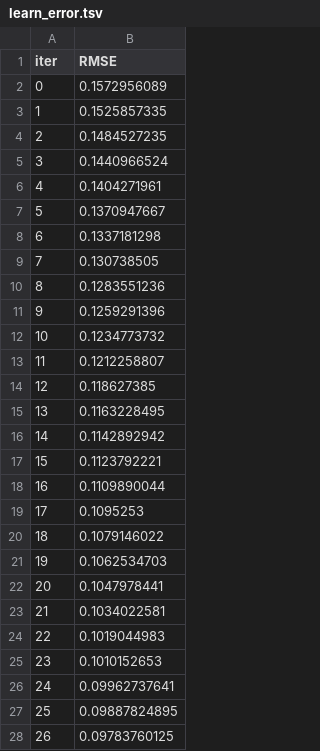
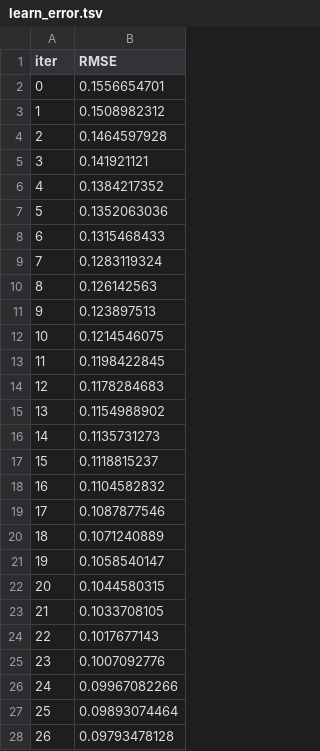
Before and after one commit to ArbazAslam123/Karachi_AQI_Predictor, a TSV file: catboost_info/learn_error.tsv, drawn as a sheet; only a part is shown; the diff covers the shown part only.

```diff
--- a/catboost_info/learn_error.tsv
+++ b/catboost_info/learn_error.tsv
@@ -1,28 +1,28 @@
 iter	RMSE
-0	0.1572956089
-1	0.1525857335
-2	0.1484527235
-3	0.1440966524
-4	0.1404271961
-5	0.1370947667
-6	0.1337181298
-7	0.130738505
-8	0.1283551236
-9	0.1259291396
-10	0.1234773732
-11	0.1212258807
-12	0.118627385
-13	0.1163228495
-14	0.1142892942
-15	0.1123792221
-16	0.1109890044
-17	0.1095253
-18	0.1079146022
-19	0.1062534703
-20	0.1047978441
-21	0.1034022581
-22	0.1019044983
-23	0.1010152653
-24	0.09962737641
-25	0.09887824895
-26	0.09783760125
+0	0.1556654701
+1	0.1508982312
+2	0.1464597928
+3	0.141921121
+4	0.1384217352
+5	0.1352063036
+6	0.1315468433
+7	0.1283119324
+8	0.126142563
+9	0.123897513
+10	0.1214546075
+11	0.1198422845
+12	0.1178284683
+13	0.1154988902
+14	0.1135731273
+15	0.1118815237
+16	0.1104582832
+17	0.1087877546
+18	0.1071240889
+19	0.1058540147
+20	0.1044580315
+21	0.1033708105
+22	0.1017677143
+23	0.1007092776
+24	0.09967082266
+25	0.09893074464
+26	0.09793478128
```
Also changed, not shown: 173 edited cells elsewhere in this file, Karachi_weather_data.csv, catboost_info/time_left.tsv, 24 other files.
